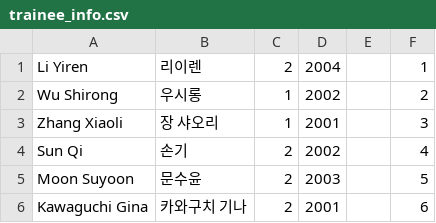
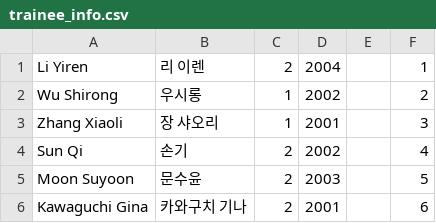
Before and after one commit to shOOgshOOg/boysplanetranker.github.io, a CSV file: trainee_info.csv, drawn as a sheet; only a part is shown.

Commit message:
Update trainee_info.csv

```diff
--- a/trainee_info.csv
+++ b/trainee_info.csv
@@ -1,2 +1,2 @@
-Li Yiren,리이렌,2,2004,,1
+Li Yiren,리 이렌,2,2004,,1
 Wu Shirong,우시롱,1,2002,,2
```
